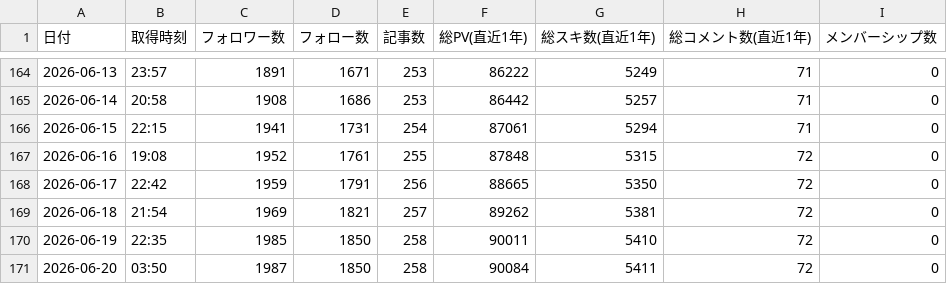
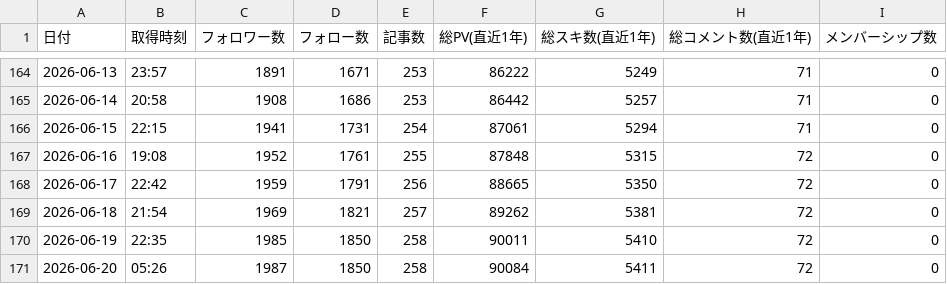
Before and after one commit to take-cmd-web/note-tracker, a CSV file: public/user_stats.csv, drawn as a sheet; only a part is shown, gaps mark what is left out.

```diff
--- a/public/user_stats.csv
+++ b/public/user_stats.csv
@@ -170,2 +170,2 @@
 2026-06-19,22:35,1985,1850,258,90011,5410,72,0
-2026-06-20,03:50,1987,1850,258,90084,5411,72,0
+2026-06-20,05:26,1987,1850,258,90084,5411,72,0
```
